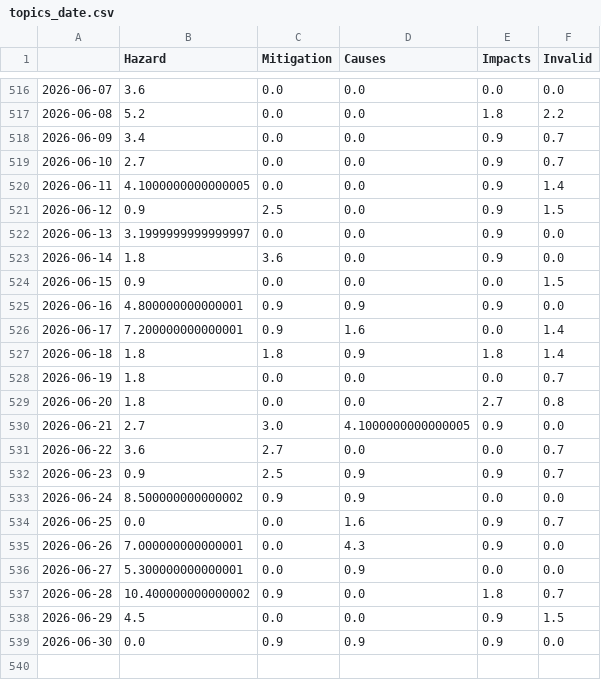
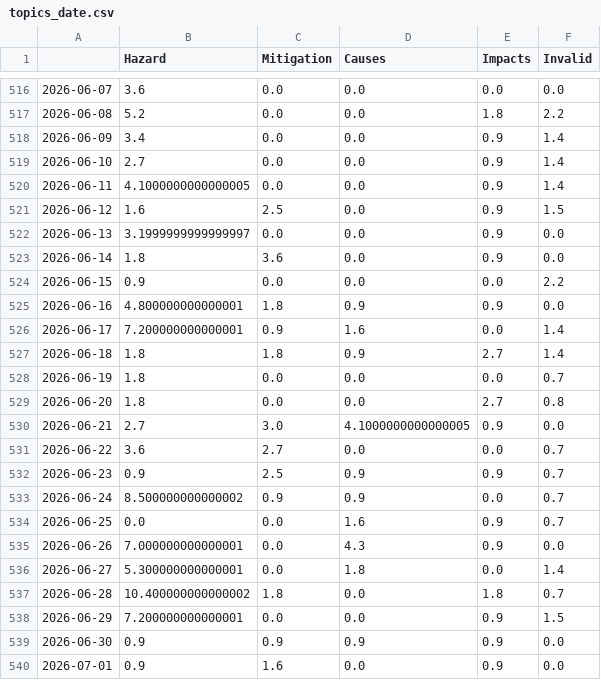
Before and after one commit to magaliekathrin-news/wildFire, a CSV file: csv/topics_date.csv, drawn as a sheet; only a part is shown, gaps mark what is left out.

```diff
--- a/csv/topics_date.csv
+++ b/csv/topics_date.csv
@@ -517,12 +517,12 @@
 2026-06-08,5.2,0.0,0.0,1.8,2.2
-2026-06-09,3.4,0.0,0.0,0.9,0.7
-2026-06-10,2.7,0.0,0.0,0.9,0.7
+2026-06-09,3.4,0.0,0.0,0.9,1.4
+2026-06-10,2.7,0.0,0.0,0.9,1.4
 2026-06-11,4.1000000000000005,0.0,0.0,0.9,1.4
-2026-06-12,0.9,2.5,0.0,0.9,1.5
+2026-06-12,1.6,2.5,0.0,0.9,1.5
 2026-06-13,3.1999999999999997,0.0,0.0,0.9,0.0
 2026-06-14,1.8,3.6,0.0,0.9,0.0
-2026-06-15,0.9,0.0,0.0,0.0,1.5
-2026-06-16,4.800000000000001,0.9,0.9,0.9,0.0
+2026-06-15,0.9,0.0,0.0,0.0,2.2
+2026-06-16,4.800000000000001,1.8,0.9,0.9,0.0
 2026-06-17,7.200000000000001,0.9,1.6,0.0,1.4
-2026-06-18,1.8,1.8,0.9,1.8,1.4
+2026-06-18,1.8,1.8,0.9,2.7,1.4
 2026-06-19,1.8,0.0,0.0,0.0,0.7
@@ -532,8 +532,9 @@
 2026-06-23,0.9,2.5,0.9,0.9,0.7
-2026-06-24,8.500000000000002,0.9,0.9,0.0,0.0
+2026-06-24,8.500000000000002,0.9,0.9,0.0,0.7
 2026-06-25,0.0,0.0,1.6,0.9,0.7
 2026-06-26,7.000000000000001,0.0,4.3,0.9,0.0
-2026-06-27,5.300000000000001,0.0,0.9,0.0,0.0
-2026-06-28,10.400000000000002,0.9,0.0,1.8,0.7
-2026-06-29,4.5,0.0,0.0,0.9,1.5
-2026-06-30,0.0,0.9,0.9,0.9,0.0
+2026-06-27,5.300000000000001,0.0,1.8,0.0,1.4
+2026-06-28,10.400000000000002,1.8,0.0,1.8,0.7
+2026-06-29,7.200000000000001,0.0,0.0,0.9,1.5
+2026-06-30,0.9,0.9,0.9,0.9,0.0
+2026-07-01,0.9,1.6,0.0,0.9,0.0
```
Also changed, not shown: 5 other files.
